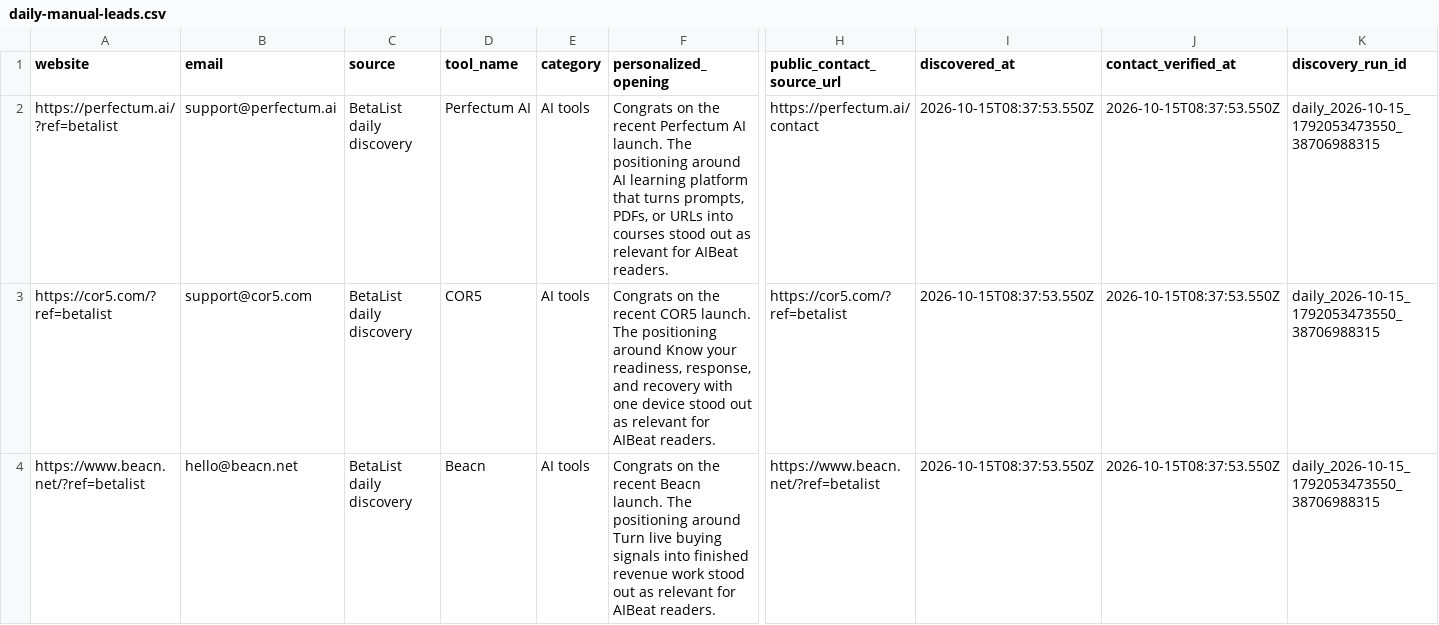
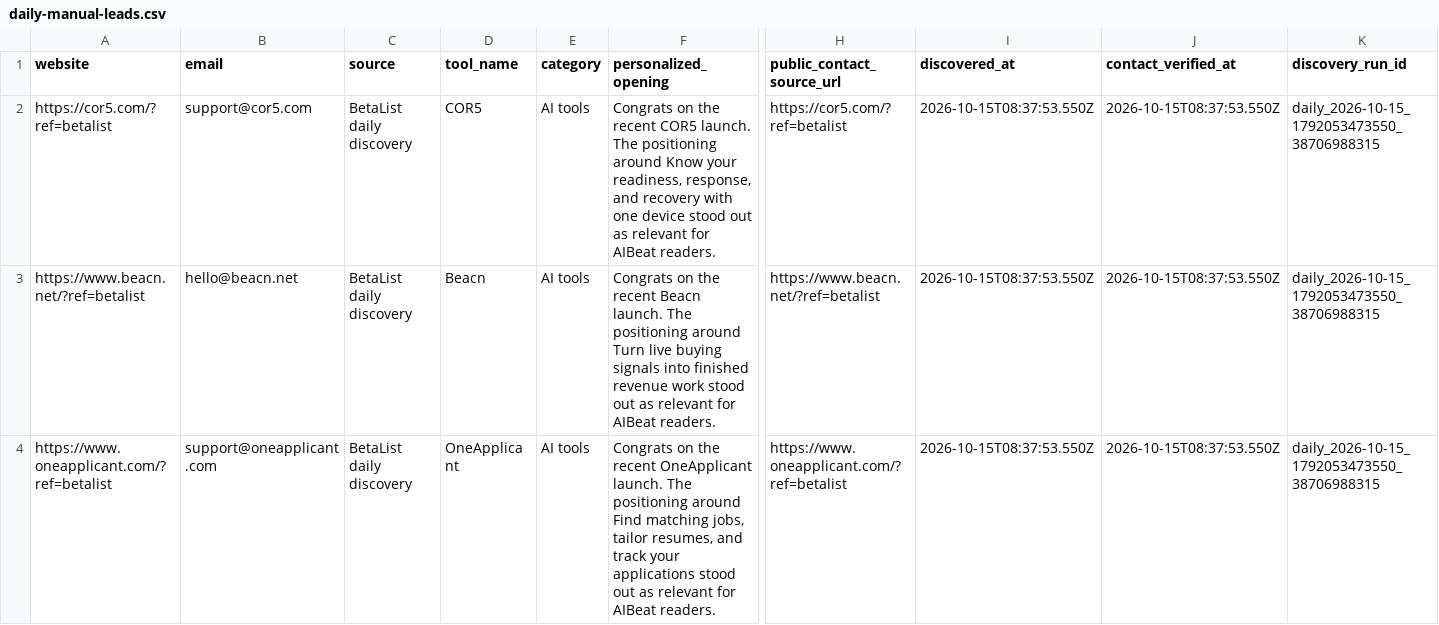
Before and after one commit to Elementexperts/aibeat, a CSV file: data/outreach/daily-manual-leads.csv, drawn as a sheet; only a part is shown, gaps mark what is left out; the shorter side is filled out with more unchanged rows; rows hold the shown columns only; the diff names each change by its address in the sheet, - before the commit and + after, or states it on an @@ line.

```diff
--- a/data/outreach/daily-manual-leads.csv
+++ b/data/outreach/daily-manual-leads.csv
-row 2: https://perfectum.ai/?ref=betalist | support@perfectum.ai | BetaList daily discovery | Perfectum AI | AI tools | Congrats on the recent Perfectum AI launch. The positioning around AI learning platform that turns prompts, PDFs, or URLs into courses stood out as relevant for AIBeat readers. | https://perfectum.ai/contact | 2026-10-15T08:37:53.550Z | 2026-10-15T08:37:53.550Z | daily_2026-10-15_1792053473550_38706988315
```
Also changed, not shown: data/outreach/daily-manual-leads.history.csv, 1 other file.
